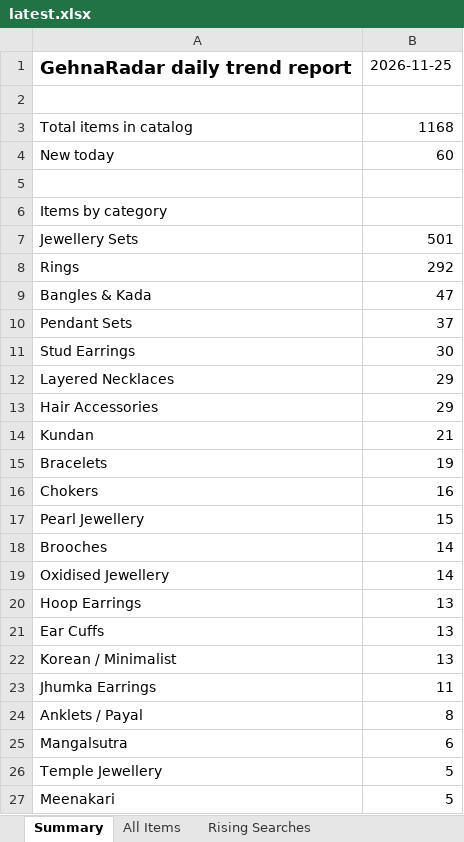
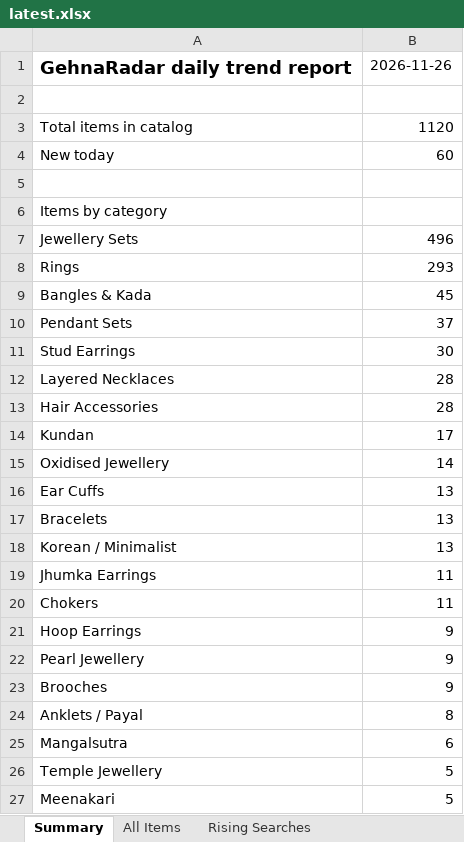
Before and after one commit to PRATS7878/gehnaradar_Updated, an Excel workbook: output/latest.xlsx, sheet Summary, drawn as a sheet; only a part is shown; values as stored, in another font and other column widths than the file's, no borders; removed rows and columns are numbered as before the commit, all else as after; the diff covers the shown part only; the diff names each change by its address in the sheet, - before the commit and + after, or states it on an @@ line.

```diff
--- a/output/latest.xlsx (sheet Summary)
+++ b/output/latest.xlsx (sheet Summary)
-B1: 2026-11-25
+B1: 2026-11-26
-B3: 1168
+B3: 1120
-B7: 501
+B7: 496
-B8: 292
+B8: 293
-B9: 47
+B9: 45
-B12:B13: 29
+B12:B13: 28
-B14: 21
+B14: 17
-row 15: Bracelets | 19
-row 16: Chokers | 16
-row 17: Pearl Jewellery | 15
-row 18: Brooches | 14
-row 20: Hoop Earrings | 13
+row 17: Bracelets | 13
+row 20: Chokers | 11
+row 21: Hoop Earrings | 9
+row 22: Pearl Jewellery | 9
+row 23: Brooches | 9
```
Also changed, not shown: 5 added rows, 19 removed rows and 2 edited cells elsewhere in this sheet, sheet All Items, 3 other files.
